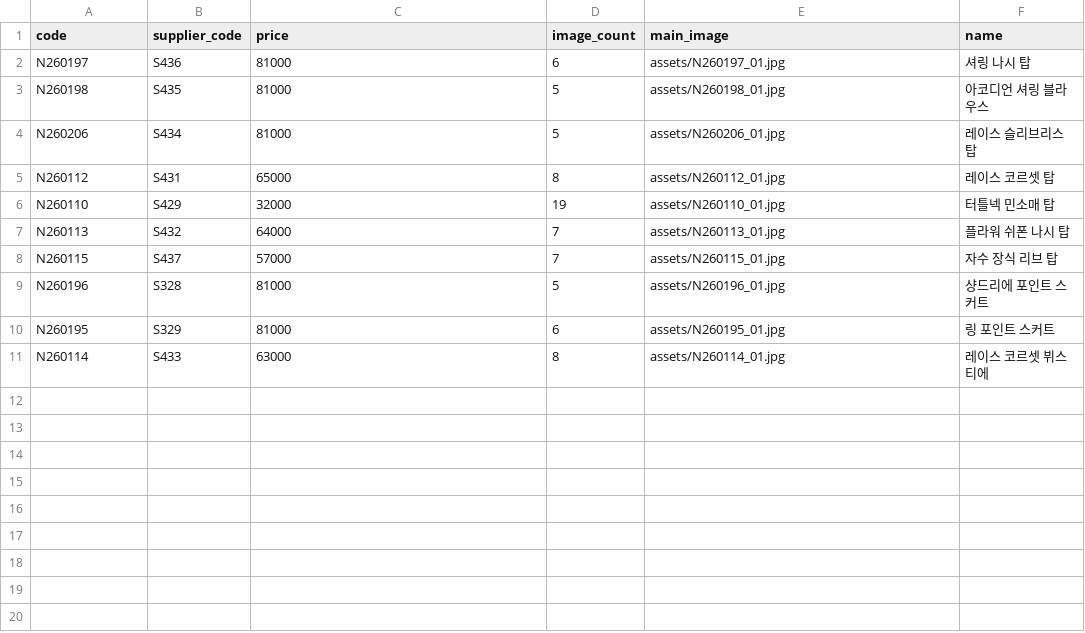
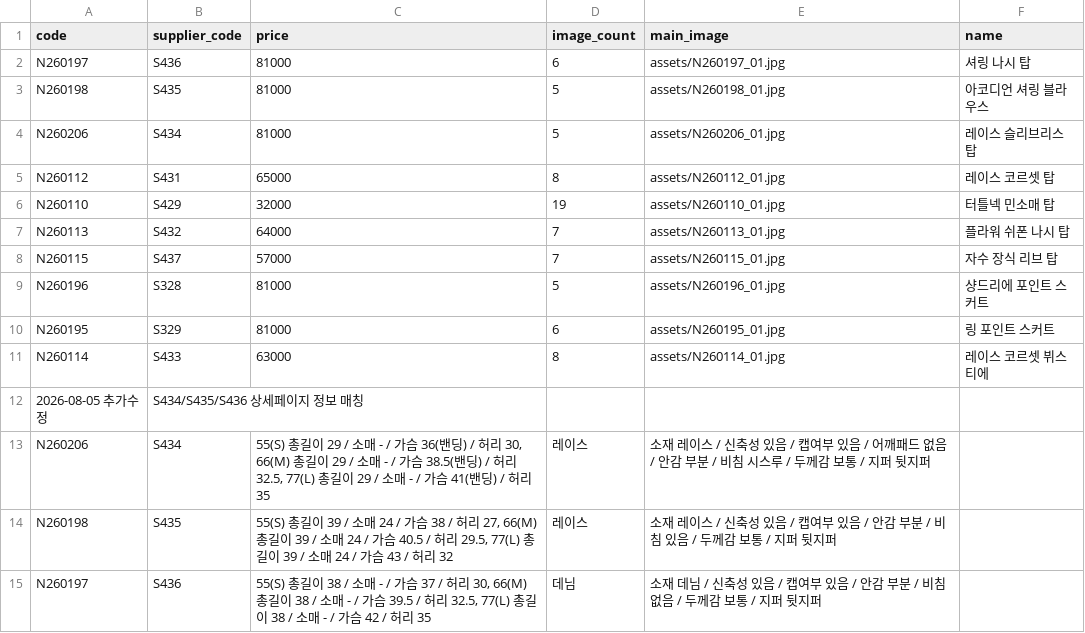
Before and after one commit to suhyounseo/sunny2026ss, a CSV file: update_report.csv, drawn as a sheet; the diff names each change by its address in the sheet, - before the commit and + after, or states it on an @@ line.

```diff
--- a/update_report.csv
+++ b/update_report.csv
+row 12: 2026-08-05 추가수정 | S434/S435/S436 상세페이지 정보 매칭
+row 13: N260206 | S434 | 55(S) 총길이 29 / 소매 - / 가슴 36(밴딩) / 허리 30, 66(M) 총길이 29 / 소매 - / 가슴 38.5(밴딩) / 허리 32.5, 77(L) 총길이 29 / 소매 - / 가슴 41(밴딩) / 허리 35 | 레이스 | 소재 레이스 / 신축성 있음 / 캡여부 있음 / 어깨패드 없음 / 안감 부분 / 비침 시스루 / 두께감 보통 / 지퍼 뒷지퍼
+row 14: N260198 | S435 | 55(S) 총길이 39 / 소매 24 / 가슴 38 / 허리 27, 66(M) 총길이 39 / 소매 24 / 가슴 40.5 / 허리 29.5, 77(L) 총길이 39 / 소매 24 / 가슴 43 / 허리 32 | 레이스 | 소재 레이스 / 신축성 있음 / 캡여부 있음 / 안감 부분 / 비침 있음 / 두께감 보통 / 지퍼 뒷지퍼
+row 15: N260197 | S436 | 55(S) 총길이 38 / 소매 - / 가슴 37 / 허리 30, 66(M) 총길이 38 / 소매 - / 가슴 39.5 / 허리 32.5, 77(L) 총길이 38 / 소매 - / 가슴 42 / 허리 35 | 데님 | 소재 데님 / 신축성 있음 / 캡여부 있음 / 안감 부분 / 비침 없음 / 두께감 보통 / 지퍼 뒷지퍼
```
Also changed, not shown: 2 other files.
